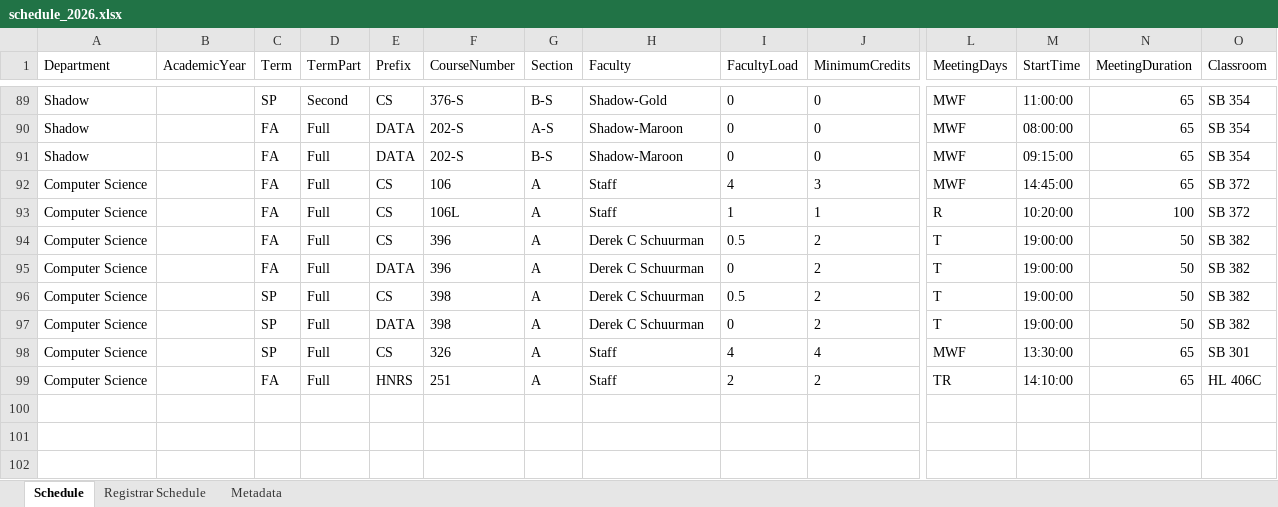
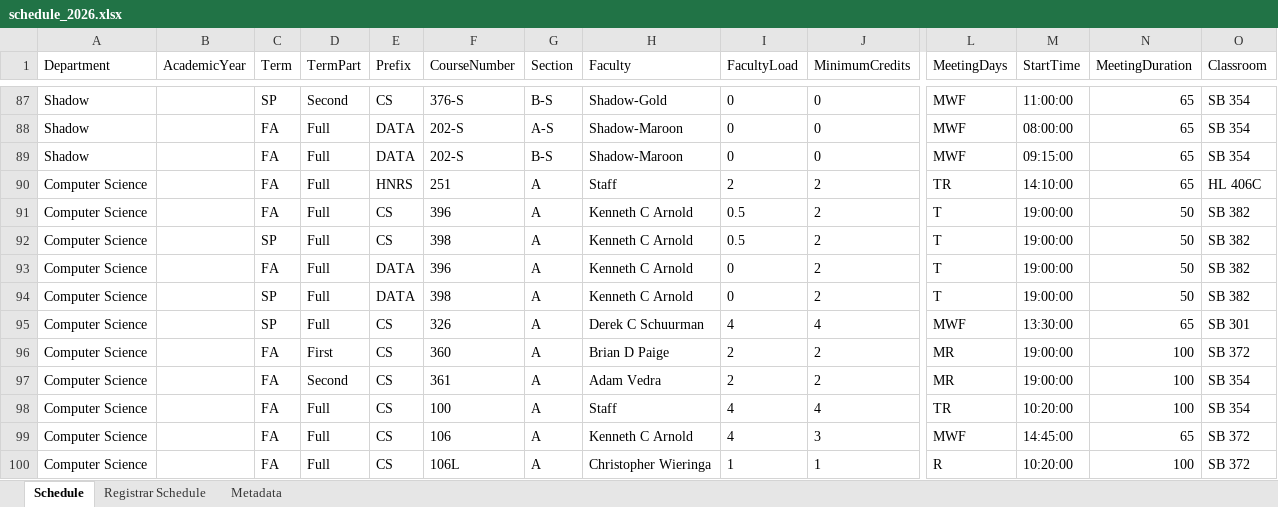
Before and after one commit to kvlinden/kvlinden.github.io, an Excel workbook: data/schedule_2026.xlsx, sheet Schedule, drawn as a sheet; only a part is shown, gaps mark what is left out; values as stored, in another font and other column widths than the file's, no borders; removed rows and columns are numbered as before the commit, all else as after; rows hold the shown columns only; the diff covers the shown part only; the diff names each change by its address in the sheet, - before the commit and + after, or states it on an @@ line.

Commit message:
made draconian cuts...

```diff
--- a/data/schedule_2026.xlsx (sheet Schedule)
+++ b/data/schedule_2026.xlsx (sheet Schedule)
-row 92: Computer Science |  | FA | Full | CS | 106 | A | Staff | 4 | 3 | MWF | 14:45:00 | 65 | SB 372
-row 93: Computer Science |  | FA | Full | CS | 106L | A | Staff | 1 | 1 | R | 10:20:00 | 100 | SB 372
-row 94: Computer Science |  | FA | Full | CS | 396 | A | Derek C Schuurman | 0.5 | 2 | T | 19:00:00 | 50 | SB 382
-row 95: Computer Science |  | FA | Full | DATA | 396 | A | Derek C Schuurman | 0 | 2 | T | 19:00:00 | 50 | SB 382
-row 96: Computer Science |  | SP | Full | CS | 398 | A | Derek C Schuurman | 0.5 | 2 | T | 19:00:00 | 50 | SB 382
-row 97: Computer Science |  | SP | Full | DATA | 398 | A | Derek C Schuurman | 0 | 2 | T | 19:00:00 | 50 | SB 382
-row 98: Computer Science |  | SP | Full | CS | 326 | A | Staff | 4 | 4 | MWF | 13:30:00 | 65 | SB 301
+row 91: Computer Science |  | FA | Full | CS | 396 | A | Kenneth C Arnold | 0.5 | 2 | T | 19:00:00 | 50 | SB 382
+row 92: Computer Science |  | SP | Full | CS | 398 | A | Kenneth C Arnold | 0.5 | 2 | T | 19:00:00 | 50 | SB 382
+row 93: Computer Science |  | FA | Full | DATA | 396 | A | Kenneth C Arnold | 0 | 2 | T | 19:00:00 | 50 | SB 382
+row 94: Computer Science |  | SP | Full | DATA | 398 | A | Kenneth C Arnold | 0 | 2 | T | 19:00:00 | 50 | SB 382
+row 95: Computer Science |  | SP | Full | CS | 326 | A | Derek C Schuurman | 4 | 4 | MWF | 13:30:00 | 65 | SB 301
+row 96: Computer Science |  | FA | First | CS | 360 | A | Brian D Paige | 2 | 2 | MR | 19:00:00 | 100 | SB 372
+row 97: Computer Science |  | FA | Second | CS | 361 | A | Adam Vedra | 2 | 2 | MR | 19:00:00 | 100 | SB 354
+row 98: Computer Science |  | FA | Full | CS | 100 | A | Staff | 4 | 4 | TR | 10:20:00 | 100 | SB 354
+row 99: Computer Science |  | FA | Full | CS | 106 | A | Kenneth C Arnold | 4 | 3 | MWF | 14:45:00 | 65 | SB 372
+row 100: Computer Science |  | FA | Full | CS | 106L | A | Christopher Wieringa | 1 | 1 | R | 10:20:00 | 100 | SB 372
```
Also changed, not shown: 9 added rows, 11 removed rows, 2 moved rows and 43 edited cells elsewhere in this sheet, sheet Registrar Schedule, sheet Metadata.
